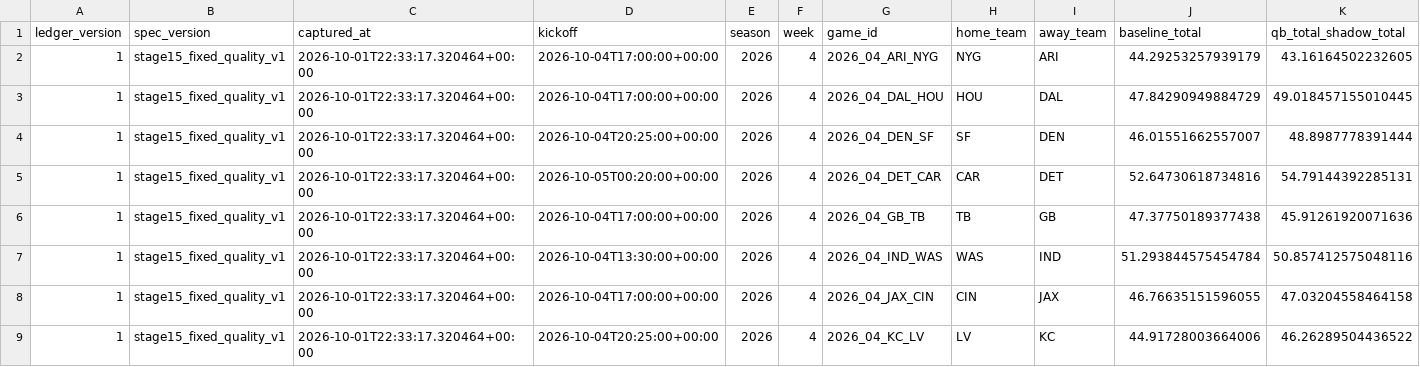
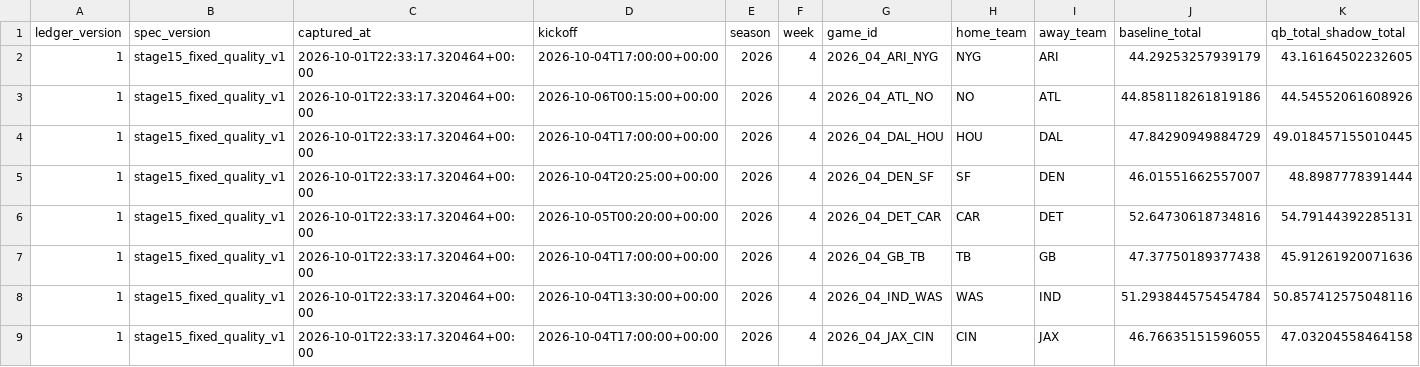
Before and after one commit to konnorharbin-star/harbin-nfl-analytics, a CSV file: reports/qb_total_forward_graded.csv, drawn as a sheet; only a part is shown; the shorter side is filled out with more unchanged rows; rows hold the shown columns only; the diff names each change by its address in the sheet, - before the commit and + after, or states it on an @@ line.

```diff
--- a/reports/qb_total_forward_graded.csv
+++ b/reports/qb_total_forward_graded.csv
+row 3: 1 | stage15_fixed_quality_v1 | 2026-10-01T22:33:17.320464+00:00 | 2026-10-06T00:15:00+00:00 | 2026 | 4 | 2026_04_ATL_NO | NO | ATL | 44.858118261819186 | 44.54552061608926
```
Also changed, not shown: 2 other files.
